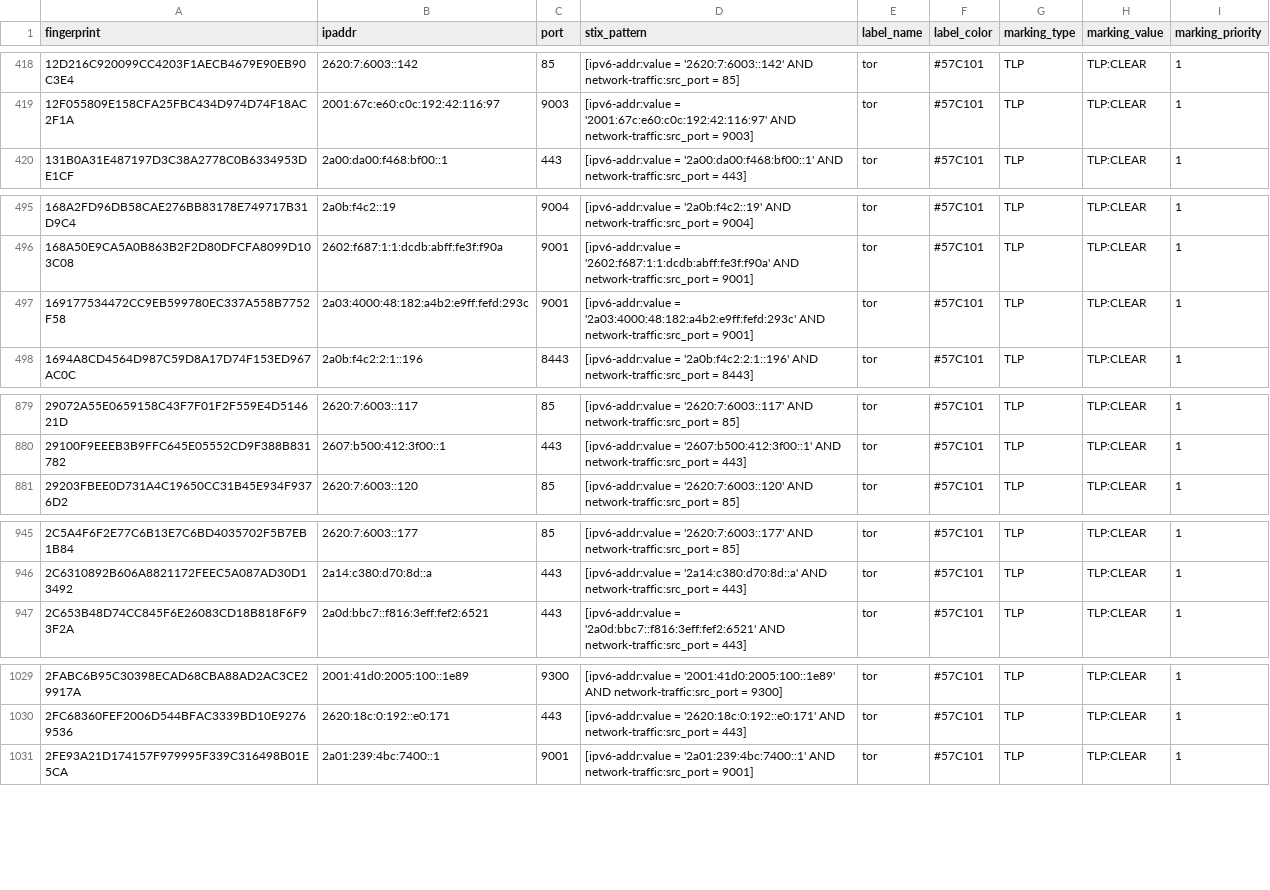
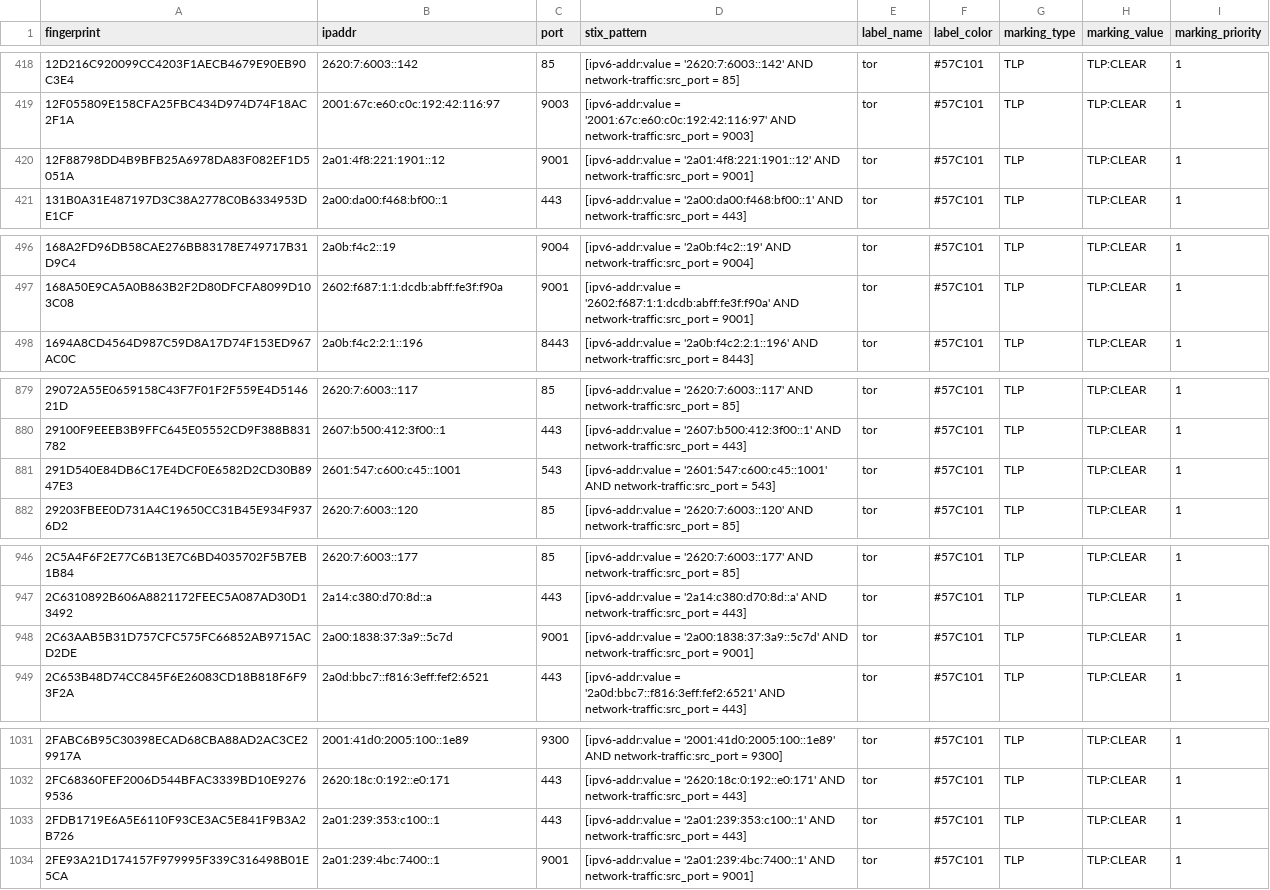
Before and after one commit to DreadFog/tor_csv_feed_opencti, a CSV file: latest.all_v6.csv, drawn as a sheet; only a part is shown, gaps mark what is left out; the diff covers the shown part only.

```diff
--- a/latest.all_v6.csv
+++ b/latest.all_v6.csv
@@ -419,2 +419,3 @@ fingerprint,ipaddr,port,stix_pattern,label_name,label_color,marking_type,marking
 12F055809E158CFA25FBC434D974D74F18AC2F1A,2001:67c:e60:c0c:192:42:116:97,9003,[ipv6-addr:value = '2001:67c:e60:c0c:192:42:116:97' AND network-traffic:src_port = 9003],tor,#57C101,TLP,TLP:CLEAR,1
+12F88798DD4B9BFB25A6978DA83F082EF1D5051A,2a01:4f8:221:1901::12,9001,[ipv6-addr:value = '2a01:4f8:221:1901::12' AND network-traffic:src_port = 9001],tor,#57C101,TLP,TLP:CLEAR,1
 131B0A31E487197D3C38A2778C0B6334953DE1CF,2a00:da00:f468:bf00::1,443,[ipv6-addr:value = '2a00:da00:f468:bf00::1' AND network-traffic:src_port = 443],tor,#57C101,TLP,TLP:CLEAR,1
@@ -496,3 +497,2 @@ fingerprint,ipaddr,port,stix_pattern,label_name,label_color,marking_type,marking
 168A50E9CA5A0B863B2F2D80DFCFA8099D103C08,2602:f687:1:1:dcdb:abff:fe3f:f90a,9001,[ipv6-addr:value = '2602:f687:1:1:dcdb:abff:fe3f:f90a' AND network-traffic:src_port = 9001],tor,#57C101,TLP,TLP:CLEAR,1
-169177534472CC9EB599780EC337A558B7752F58,2a03:4000:48:182:a4b2:e9ff:fefd:293c,9001,[ipv6-addr:value = '2a03:4000:48:182:a4b2:e9ff:fefd:293c' AND network-traffic:src_port = 9001],tor,#57C101,TLP,TLP:CLEAR,1
 1694A8CD4564D987C59D8A17D74F153ED967AC0C,2a0b:f4c2:2:1::196,8443,[ipv6-addr:value = '2a0b:f4c2:2:1::196' AND network-traffic:src_port = 8443],tor,#57C101,TLP,TLP:CLEAR,1
@@ -880,2 +880,3 @@ fingerprint,ipaddr,port,stix_pattern,label_name,label_color,marking_type,marking
 29100F9EEEB3B9FFC645E05552CD9F388B831782,2607:b500:412:3f00::1,443,[ipv6-addr:value = '2607:b500:412:3f00::1' AND network-traffic:src_port = 443],tor,#57C101,TLP,TLP:CLEAR,1
+291D540E84DB6C17E4DCF0E6582D2CD30B8947E3,2601:547:c600:c45::1001,543,[ipv6-addr:value = '2601:547:c600:c45::1001' AND network-traffic:src_port = 543],tor,#57C101,TLP,TLP:CLEAR,1
 29203FBEE0D731A4C19650CC31B45E934F9376D2,2620:7:6003::120,85,[ipv6-addr:value = '2620:7:6003::120' AND network-traffic:src_port = 85],tor,#57C101,TLP,TLP:CLEAR,1
@@ -946,2 +947,3 @@ fingerprint,ipaddr,port,stix_pattern,label_name,label_color,marking_type,marking
 2C6310892B606A8821172FEEC5A087AD30D13492,2a14:c380:d70:8d::a,443,[ipv6-addr:value = '2a14:c380:d70:8d::a' AND network-traffic:src_port = 443],tor,#57C101,TLP,TLP:CLEAR,1
+2C63AAB5B31D757CFC575FC66852AB9715ACD2DE,2a00:1838:37:3a9::5c7d,9001,[ipv6-addr:value = '2a00:1838:37:3a9::5c7d' AND network-traffic:src_port = 9001],tor,#57C101,TLP,TLP:CLEAR,1
 2C653B48D74CC845F6E26083CD18B818F6F93F2A,2a0d:bbc7::f816:3eff:fef2:6521,443,[ipv6-addr:value = '2a0d:bbc7::f816:3eff:fef2:6521' AND network-traffic:src_port = 443],tor,#57C101,TLP,TLP:CLEAR,1
@@ -1030,2 +1032,3 @@ fingerprint,ipaddr,port,stix_pattern,label_name,label_color,marking_type,marking
 2FC68360FEF2006D544BFAC3339BD10E92769536,2620:18c:0:192::e0:171,443,[ipv6-addr:value = '2620:18c:0:192::e0:171' AND network-traffic:src_port = 443],tor,#57C101,TLP,TLP:CLEAR,1
+2FDB1719E6A5E6110F93CE3AC5E841F9B3A2B726,2a01:239:353:c100::1,443,[ipv6-addr:value = '2a01:239:353:c100::1' AND network-traffic:src_port = 443],tor,#57C101,TLP,TLP:CLEAR,1
 2FE93A21D174157F979995F339C316498B01E5CA,2a01:239:4bc:7400::1,9001,[ipv6-addr:value = '2a01:239:4bc:7400::1' AND network-traffic:src_port = 9001],tor,#57C101,TLP,TLP:CLEAR,1
```
Also changed, not shown: 7 added rows and 8 removed rows elsewhere in this file, latest.exits_v4.csv, latest.exits_v6.csv, 3 other files.
